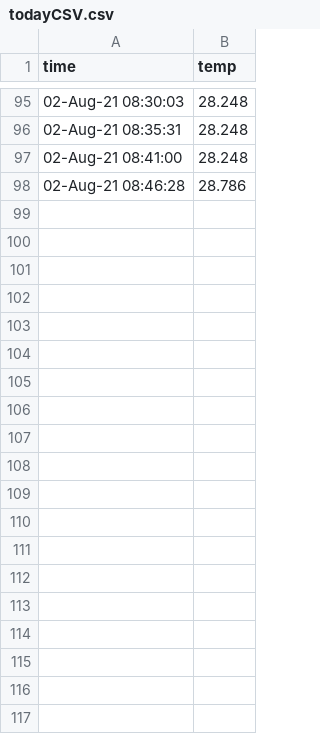
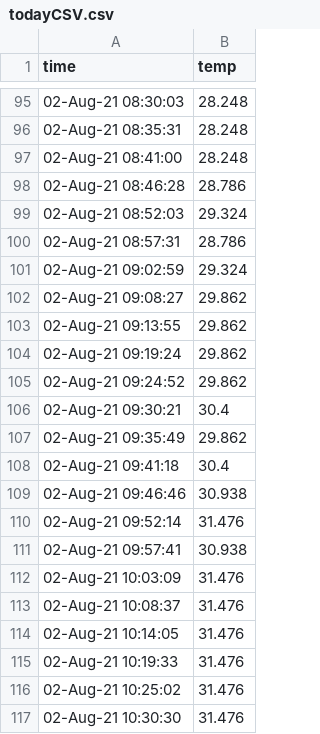
Before and after one commit to kobusPitzer/piDataRepo, a CSV file: logs/todayCSV.csv, drawn as a sheet; only a part is shown, gaps mark what is left out; the diff covers the shown part only.

```diff
--- a/logs/todayCSV.csv
+++ b/logs/todayCSV.csv
@@ -98 +98,20 @@ time,temp
 02-Aug-21 08:46:28,28.786
+02-Aug-21 08:52:03,29.324
+02-Aug-21 08:57:31,28.786
+02-Aug-21 09:02:59,29.324
+02-Aug-21 09:08:27,29.862
+02-Aug-21 09:13:55,29.862
+02-Aug-21 09:19:24,29.862
+02-Aug-21 09:24:52,29.862
+02-Aug-21 09:30:21,30.4
+02-Aug-21 09:35:49,29.862
+02-Aug-21 09:41:18,30.4
+02-Aug-21 09:46:46,30.938
+02-Aug-21 09:52:14,31.476
+02-Aug-21 09:57:41,30.938
+02-Aug-21 10:03:09,31.476
+02-Aug-21 10:08:37,31.476
+02-Aug-21 10:14:05,31.476
+02-Aug-21 10:19:33,31.476
+02-Aug-21 10:25:02,31.476
+02-Aug-21 10:30:30,31.476
```
Also changed, not shown: 42 added rows elsewhere in this file, 2 other files.
